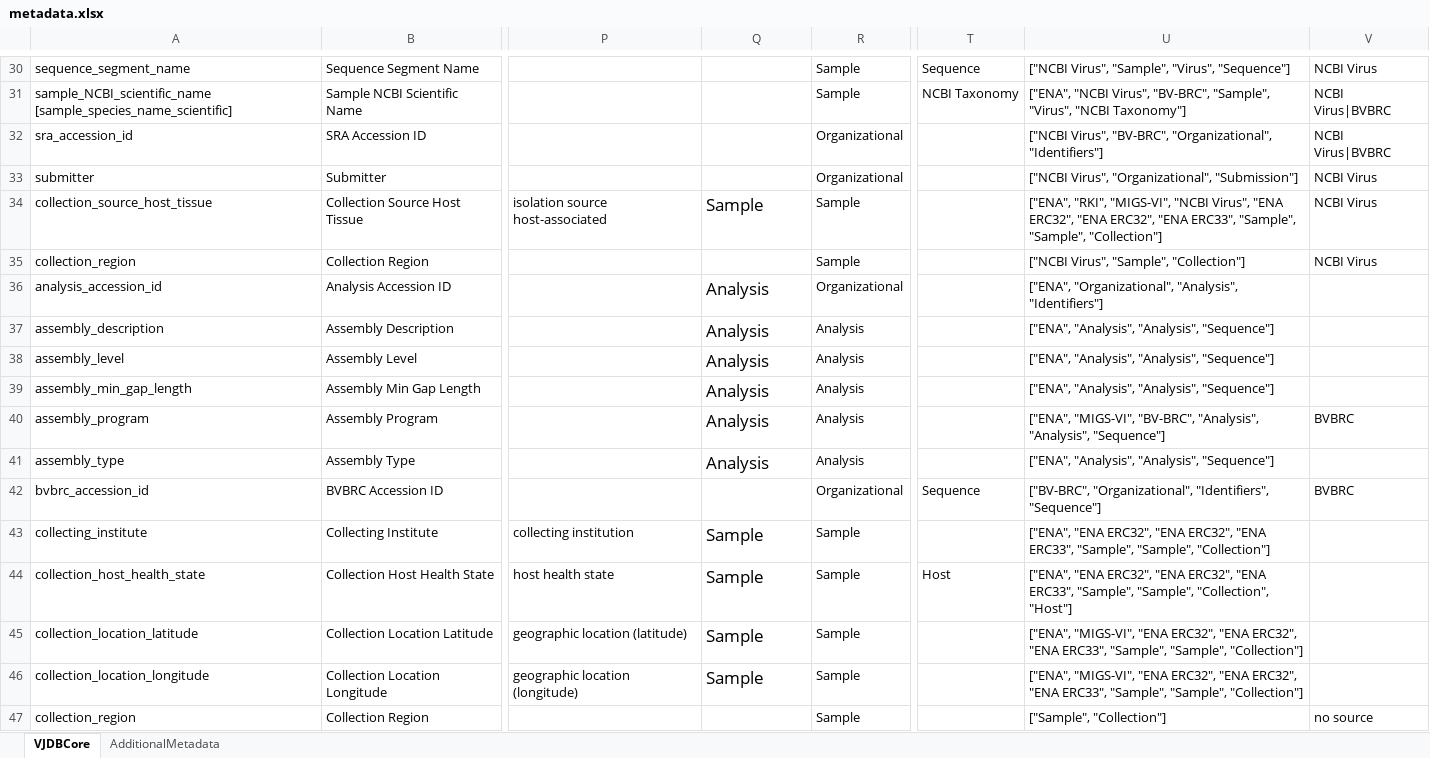
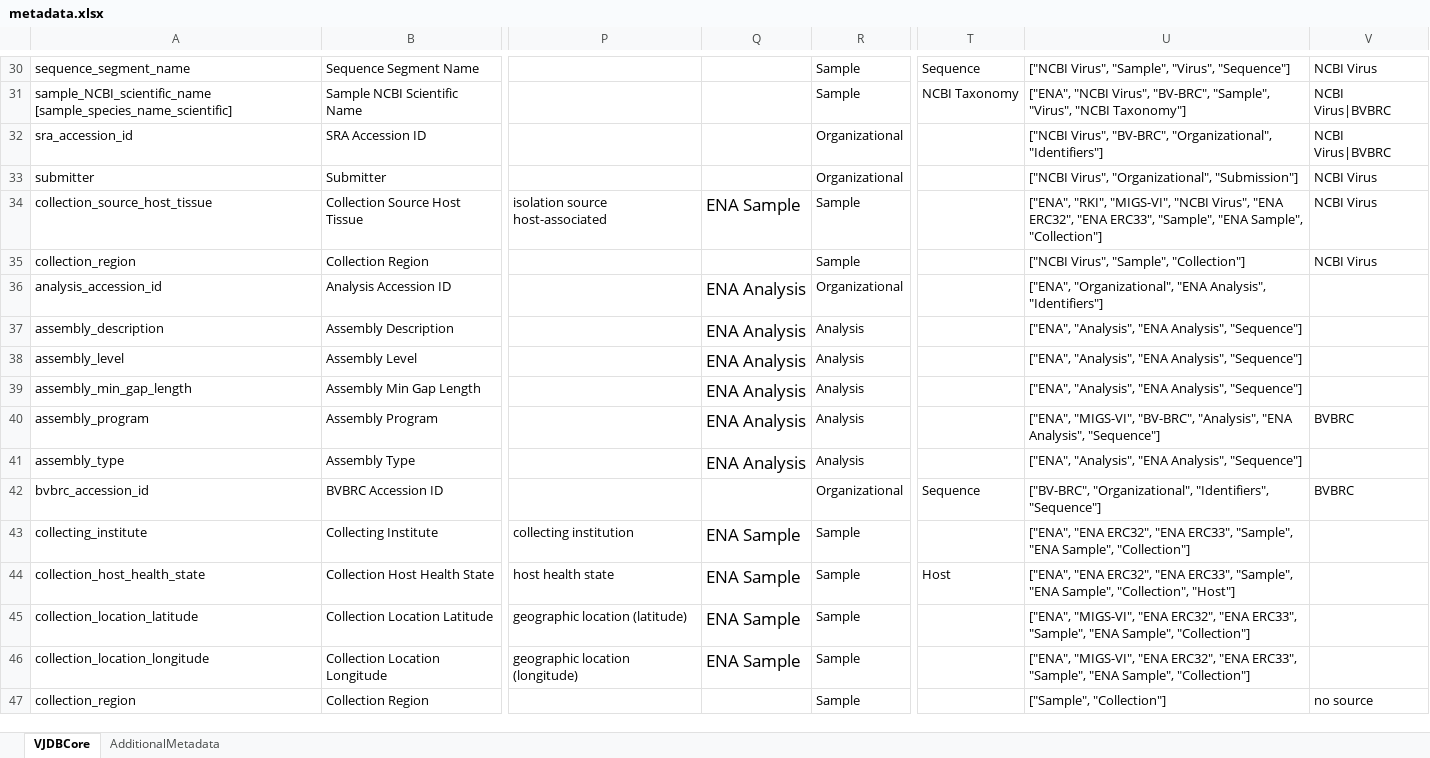
Before and after one commit to bio-informatician/virjendb_metadata, an Excel workbook: metadata.xlsx, sheet VJDBCore, drawn as a sheet; only a part is shown, gaps mark what is left out; values as stored, in another font and other column widths than the file's, no borders; conditional formats not drawn; the diff covers the shown part only; the diff names each change by its address in the sheet, - before the commit and + after, or states it on an @@ line.

```diff
--- a/metadata.xlsx (sheet VJDBCore)
+++ b/metadata.xlsx (sheet VJDBCore)
-Q34: Sample
+Q34: ENA Sample
-U34: …ERC32", "ENA ERC32", "ENA ERC33", "Sample", "Sample", "Collection"]
+U34: …ERC32", "ENA ERC33", "Sample", "ENA Sample", "Collection"]
-Q36:Q41: Analysis
+Q36:Q41: ENA Analysis
-U36: ["ENA", "Organizational", "Analysis", "Identifiers"]
+U36: ["ENA", "Organizational", "ENA Analysis", "Identifiers"]
-U37:U39: ["ENA", "Analysis", "Analysis", "Sequence"]
+U37:U39: ["ENA", "Analysis", "ENA Analysis", "Sequence"]
-U40: …"BV-BRC", "Analysis", "Analysis", "Sequence"]
+U40: …"BV-BRC", "Analysis", "ENA Analysis", "Sequence"]
-U41: ["ENA", "Analysis", "Analysis", "Sequence"]
+U41: ["ENA", "Analysis", "ENA Analysis", "Sequence"]
-Q43:Q46: Sample
+Q43:Q46: ENA Sample
-U43: …ERC32", "ENA ERC32", "ENA ERC33", "Sample", "Sample", "Collection"]
+U43: …ERC32", "ENA ERC33", "Sample", "ENA Sample", "Collection"]
-U44: …ERC32", "ENA ERC32", "ENA ERC33", "Sample", "Sample", "Collection", "Host"]
+U44: …ERC32", "ENA ERC33", "Sample", "ENA Sample", "Collection", "Host"]
-U45:U46: …ERC32", "ENA ERC32", "ENA ERC33", "Sample", "Sample", "Collection"]
+U45:U46: …ERC32", "ENA ERC33", "Sample", "ENA Sample", "Collection"]
```
Also changed, not shown: 77 edited cells elsewhere in this sheet, formulas that keep their value, 2 other files.
